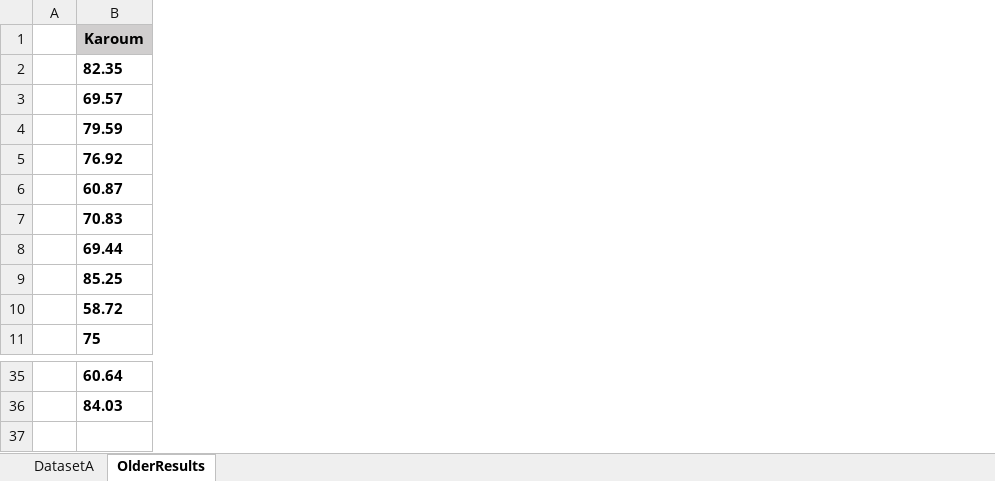
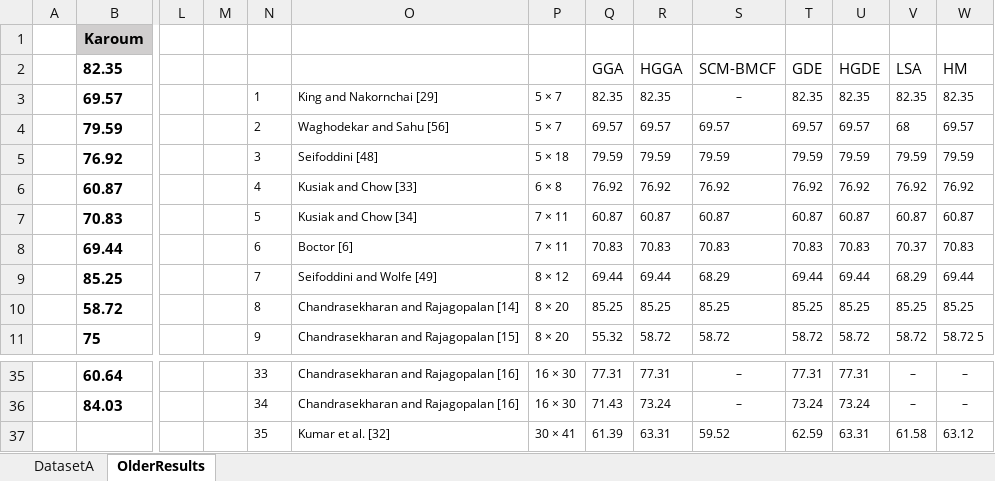
Before and after one commit to jossanlop/cell-formation, an Excel workbook: bibliografia/results/Comparativa Resultados.xlsx, sheet OlderResults, drawn as a sheet; only a part is shown, gaps mark what is left out; values as stored, in another font and other column widths than the file's, no borders; rows hold the shown columns only; the diff names each change by its address in the sheet, - before the commit and + after, or states it on an @@ line.

```diff
--- a/bibliografia/results/Comparativa Resultados.xlsx (sheet OlderResults)
+++ b/bibliografia/results/Comparativa Resultados.xlsx (sheet OlderResults)
+column L, empty
+column M, empty
+column N, rows 3-11: 1 | 2 | 3 | 4 | 5 | 6 | 7 | 8 | 9; rows 35-36: 33 | 34
+column O, rows 3-11: King and Nakornchai [29] | Waghodekar and Sahu [56] | Seifoddini [48] | Kusiak and Chow [33] | Kusiak and Chow [34] | Boctor [6] | Seifoddini and Wolfe [49] | Chandrasekharan and Rajagopalan [14] | Chandrasekharan and Rajagopalan [15]; rows 35-36: Chandrasekharan and Rajagopalan [16] | Chandrasekharan and Rajagopalan [16]
+column P, rows 3-11: 5 × 7 | 5 × 7 | 5 × 18 | 6 × 8 | 7 × 11 | 7 × 11 | 8 × 12 | 8 × 20 | 8 × 20; rows 35-36: 16 × 30 | 16 × 30
+column Q, rows 2-11: GGA | 82.35 | 69.57 | 79.59 | 76.92 | 60.87 | 70.83 | 69.44 | 85.25 | 55.32; rows 35-36: 77.31 | 71.43
+column R, rows 2-11: HGGA | 82.35 | 69.57 | 79.59 | 76.92 | 60.87 | 70.83 | 69.44 | 85.25 | 58.72; rows 35-36: 77.31 | 73.24
+column S, rows 2-11: SCM-BMCF | – | 69.57 | 79.59 | 76.92 | 60.87 | 70.83 | 68.29 | 85.25 | 58.72; rows 35-36: – | –
+column T, rows 2-11: GDE | 82.35 | 69.57 | 79.59 | 76.92 | 60.87 | 70.83 | 69.44 | 85.25 | 58.72; rows 35-36: 77.31 | 73.24
+column U, rows 2-11: HGDE | 82.35 | 69.57 | 79.59 | 76.92 | 60.87 | 70.83 | 69.44 | 85.25 | 58.72; rows 35-36: 77.31 | 73.24
+column V, rows 2-11: LSA | 82.35 | 68 | 79.59 | 76.92 | 60.87 | 70.37 | 68.29 | 85.25 | 58.72; rows 35-36: – | –
+column W, rows 2-11: HM | 82.35 | 69.57 | 79.59 | 76.92 | 60.87 | 70.83 | 69.44 | 85.25 | 58.72 5; rows 35-36: – | –
+row 37:  |  |  |  | 35 | Kumar et al. [32] | 30 × 41 | 61.39 | 63.31 | 59.52 | 62.59 | 63.31 | 61.58 | 63.12
```
Also changed, not shown: sheet DatasetA, 14 other files.
